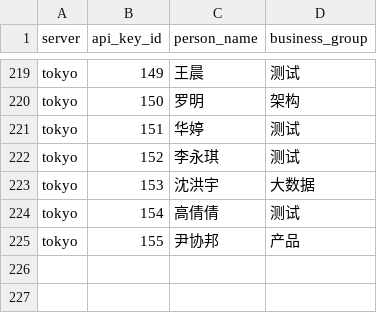
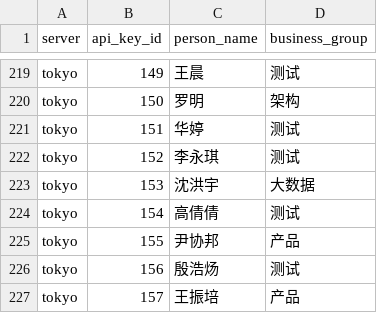
Before and after one commit to InvictusNightmares/ai-tools, a CSV file: script/gateway/token-usage/daily/person_group_mapping.csv, drawn as a sheet; only a part is shown, gaps mark what is left out.

Commit message:
feat(token-usage): add global model-family totals and map Tokyo keys
- add GPT series and DeepSeek rows under the summary grand total
- add regression tests for the aggregate breakdown
- map Tokyo keys 156 (殷浩炀, 测试) and 157 (王振培, 产品)

```diff
--- a/script/gateway/token-usage/daily/person_group_mapping.csv
+++ b/script/gateway/token-usage/daily/person_group_mapping.csv
@@ -225 +225,3 @@ tokyo,154,高倩倩,测试
 tokyo,155,尹协邦,产品
+tokyo,156,殷浩炀,测试
+tokyo,157,王振培,产品
```
Also changed, not shown: 2 other files.
